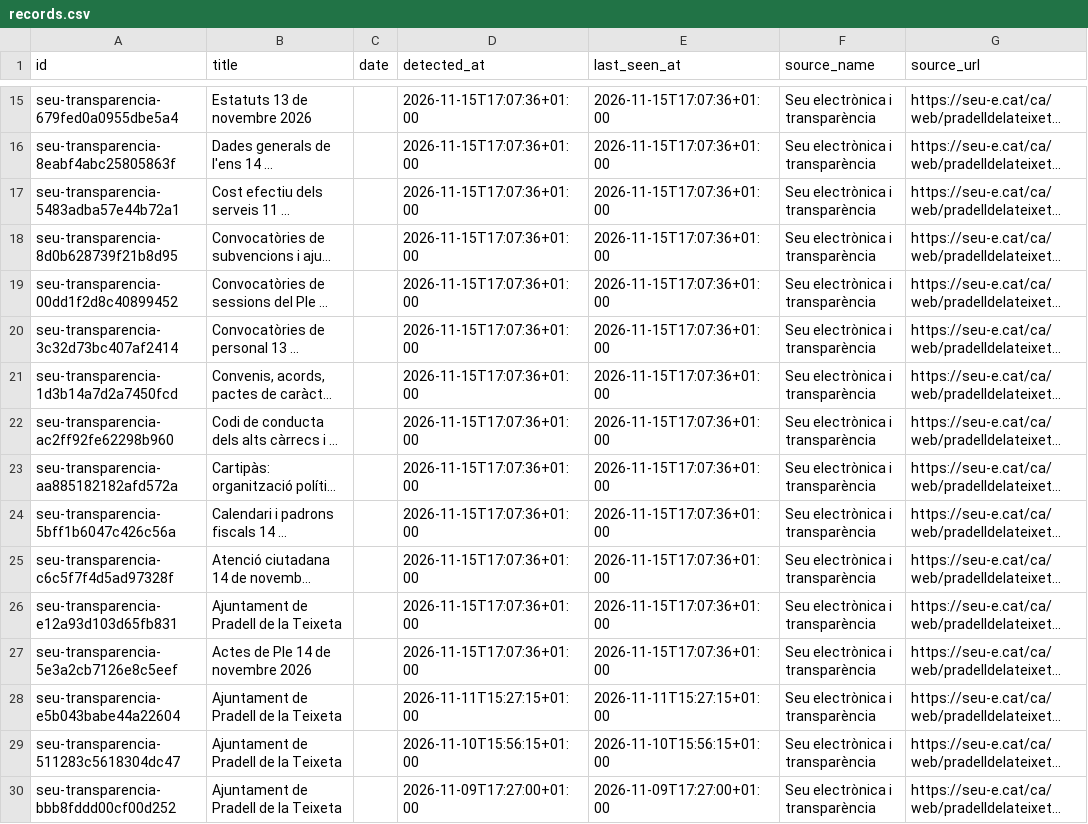
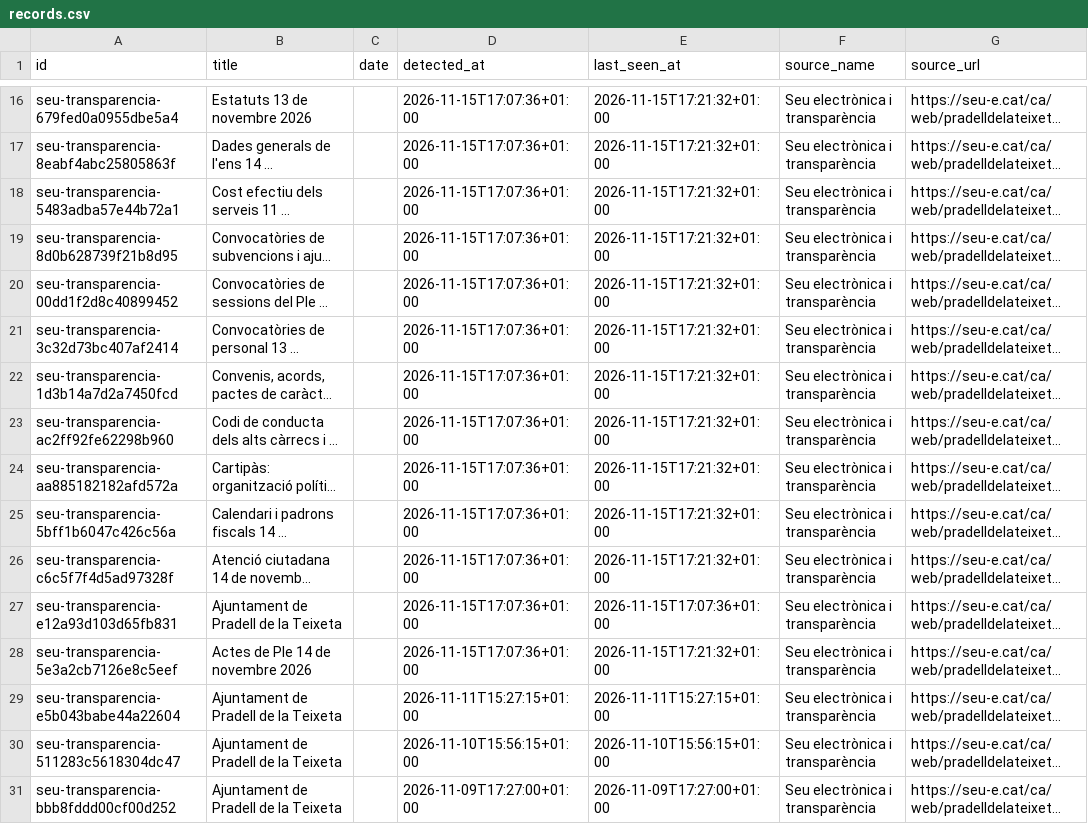
Before and after one commit to d9tj6y8zrf-jpg/pradata, a CSV file: data/records.csv, drawn as a sheet; only a part is shown, gaps mark what is left out; long unchanged cells end in …; addresses are those after the commit; the diff covers the shown part only; the diff names each change by its address in the sheet, - before the commit and + after, or states it on an @@ line.

```diff
--- a/data/records.csv
+++ b/data/records.csv
-E16:E26 (last_seen_at): 2026-11-15T17:07:36+01:00
+E16:E26 (last_seen_at): 2026-11-15T17:21:32+01:00
-E28 (last_seen_at): 2026-11-15T17:07:36+01:00
+E28 (last_seen_at): 2026-11-15T17:21:32+01:00
```
Also changed, not shown: 1 added row and 54 edited cells elsewhere in this file, site/data/records.csv, 8 other files.
